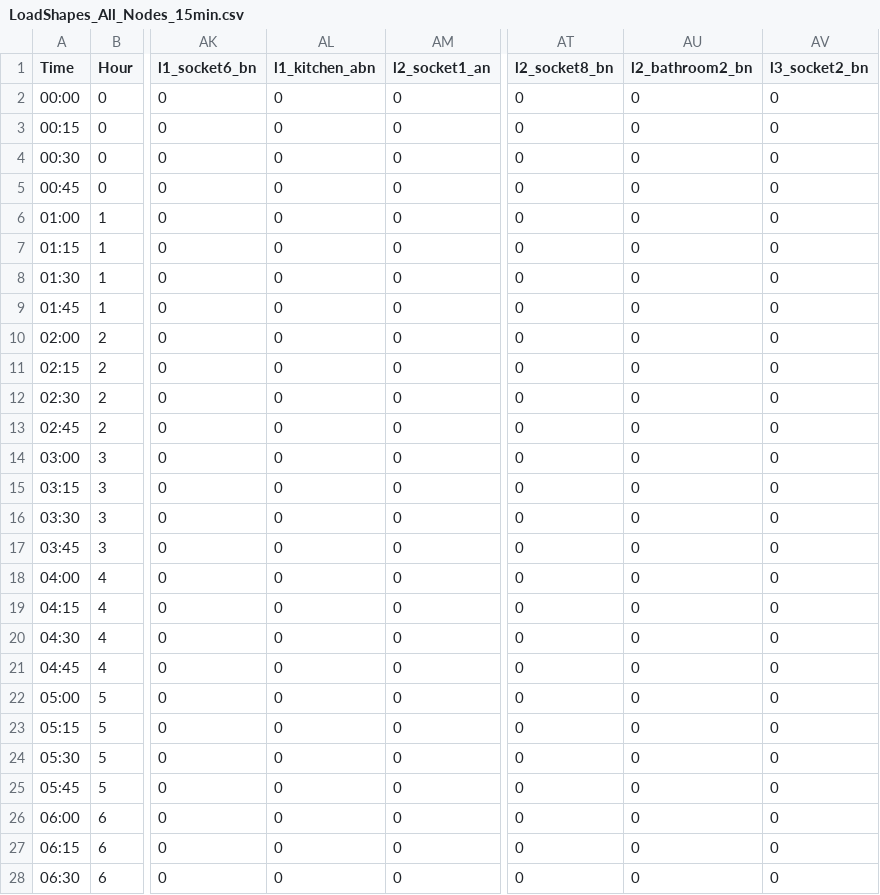
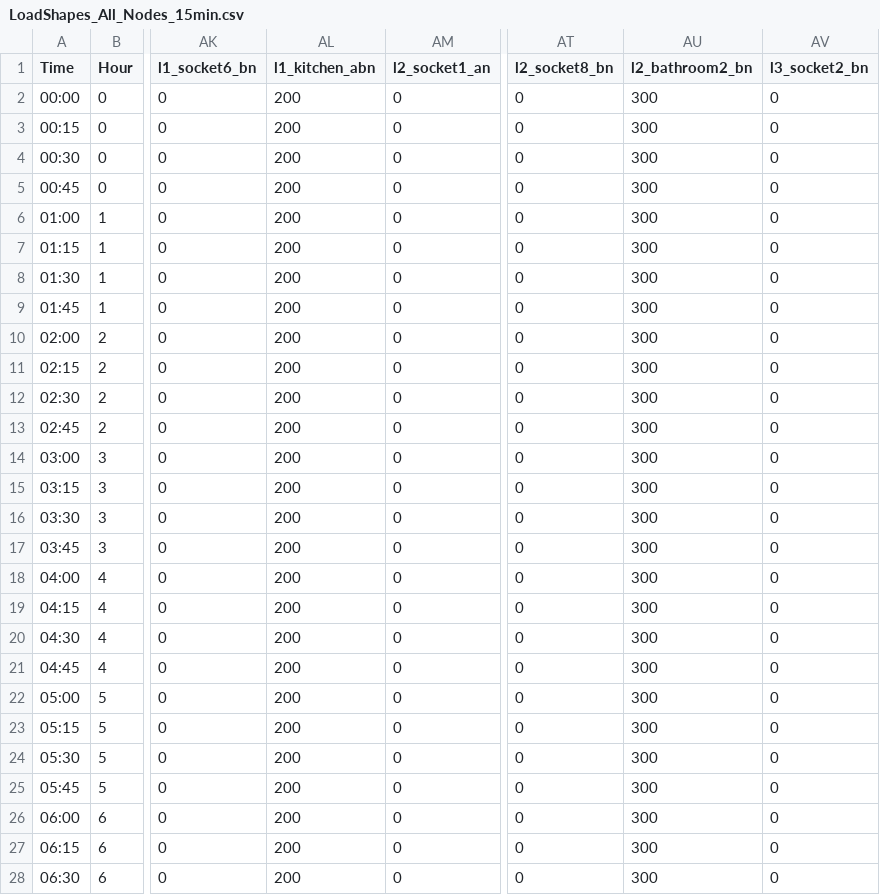
Before and after one commit to pangXMJ/hems-simulation-web, a CSV file: data/sample/LoadShapes_All_Nodes_15min.csv, drawn as a sheet; only a part is shown, gaps mark what is left out; the diff covers the shown part only; the diff names each change by its address in the sheet, - before the commit and + after, or states it on an @@ line.

```diff
--- a/data/sample/LoadShapes_All_Nodes_15min.csv
+++ b/data/sample/LoadShapes_All_Nodes_15min.csv
-AL2:AL28 (l1_kitchen_abn): 0
+AL2:AL28 (l1_kitchen_abn): 200
-AU2:AU28 (l2_bathroom2_bn): 0
+AU2:AU28 (l2_bathroom2_bn): 300
```
Also changed, not shown: 138 edited cells elsewhere in this file, data/sample/Panel_Common_Nodes_15m_History.csv, data/sample/pv_curve_15min.csv, 5 other files.
